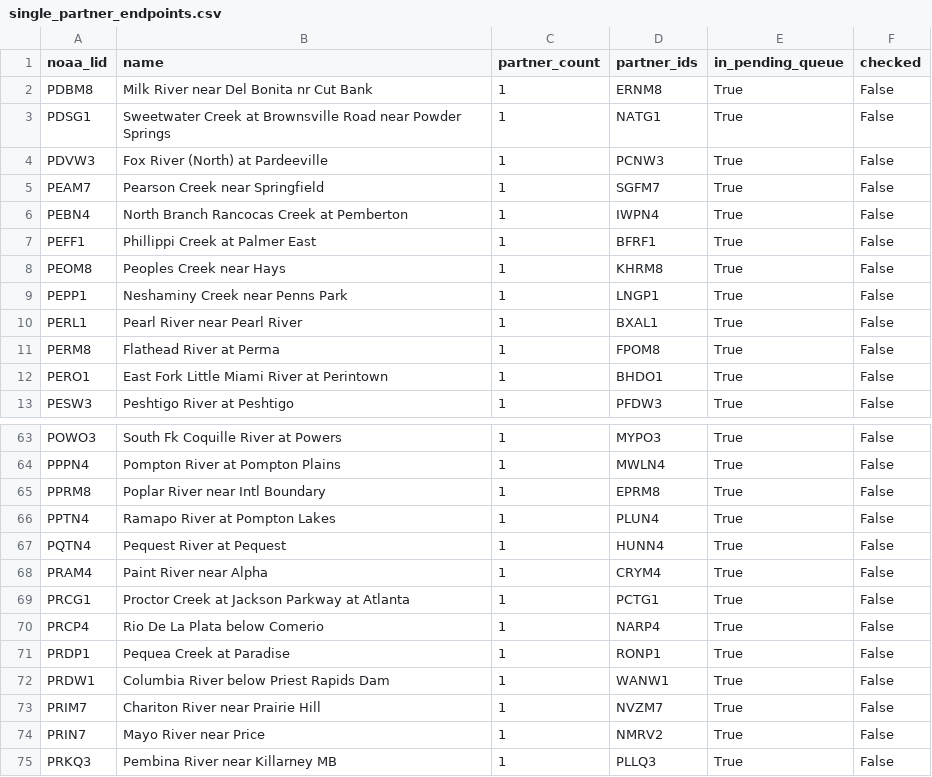
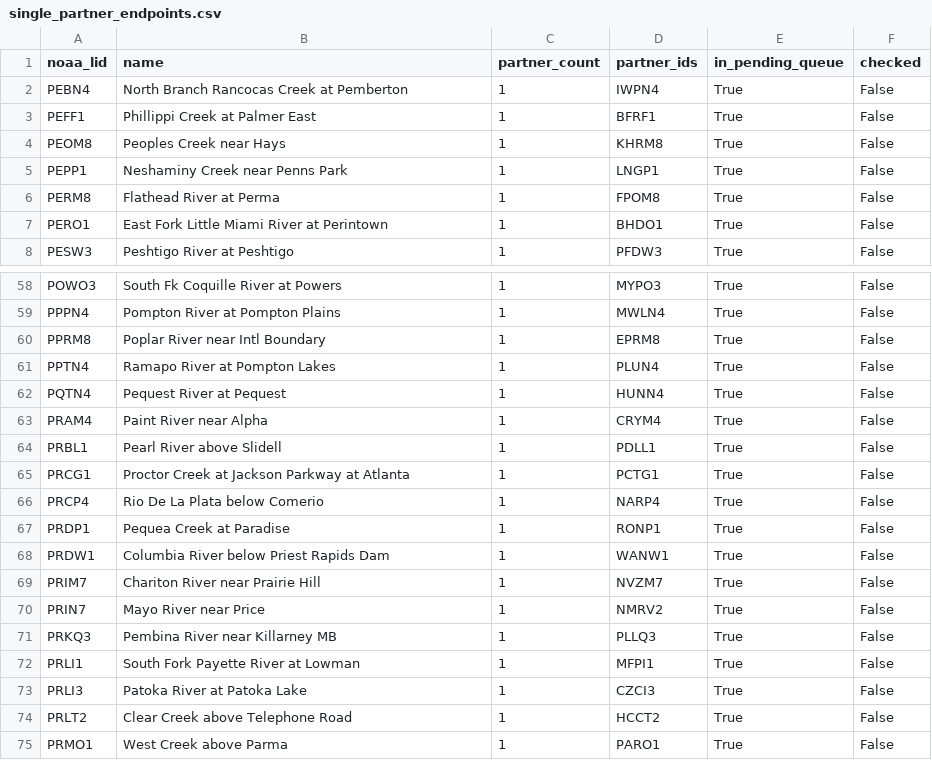
Before and after one commit to pbangiola/paddlersmap, a CSV file: data/network_audit/single_partner_endpoints.csv, drawn as a sheet; only a part is shown, gaps mark what is left out; the shorter side is filled out with more unchanged rows.

```diff
--- a/data/network_audit/single_partner_endpoints.csv
+++ b/data/network_audit/single_partner_endpoints.csv
@@ -1,6 +1,2 @@
 noaa_lid,name,partner_count,partner_ids,in_pending_queue,checked
-PDBM8,Milk River near Del Bonita nr Cut Bank,1,ERNM8,True,False
-PDSG1,Sweetwater Creek at Brownsville Road near Powder Springs,1,NATG1,True,False
-PDVW3,Fox River (North) at Pardeeville,1,PCNW3,True,False
-PEAM7,Pearson Creek near Springfield,1,SGFM7,True,False
 PEBN4,North Branch Rancocas Creek at Pemberton,1,IWPN4,True,False
@@ -9,3 +5,2 @@ PEOM8,Peoples Creek near Hays,1,KHRM8,True,False
 PEPP1,Neshaminy Creek near Penns Park,1,LNGP1,True,False
-PERL1,Pearl River near Pearl River,1,BXAL1,True,False
 PERM8,Flathead River at Perma,1,FPOM8,True,False
@@ -68,2 +63,3 @@ PQTN4,Pequest River at Pequest,1,HUNN4,True,False
 PRAM4,Paint River near Alpha,1,CRYM4,True,False
+PRBL1,Pearl River above Slidell,1,PDLL1,True,False
 PRCG1,Proctor Creek at Jackson Parkway at Atlanta,1,PCTG1,True,False
```
Also changed, not shown: data/network_audit/unchecked_endpoints.csv, 3 other files.
